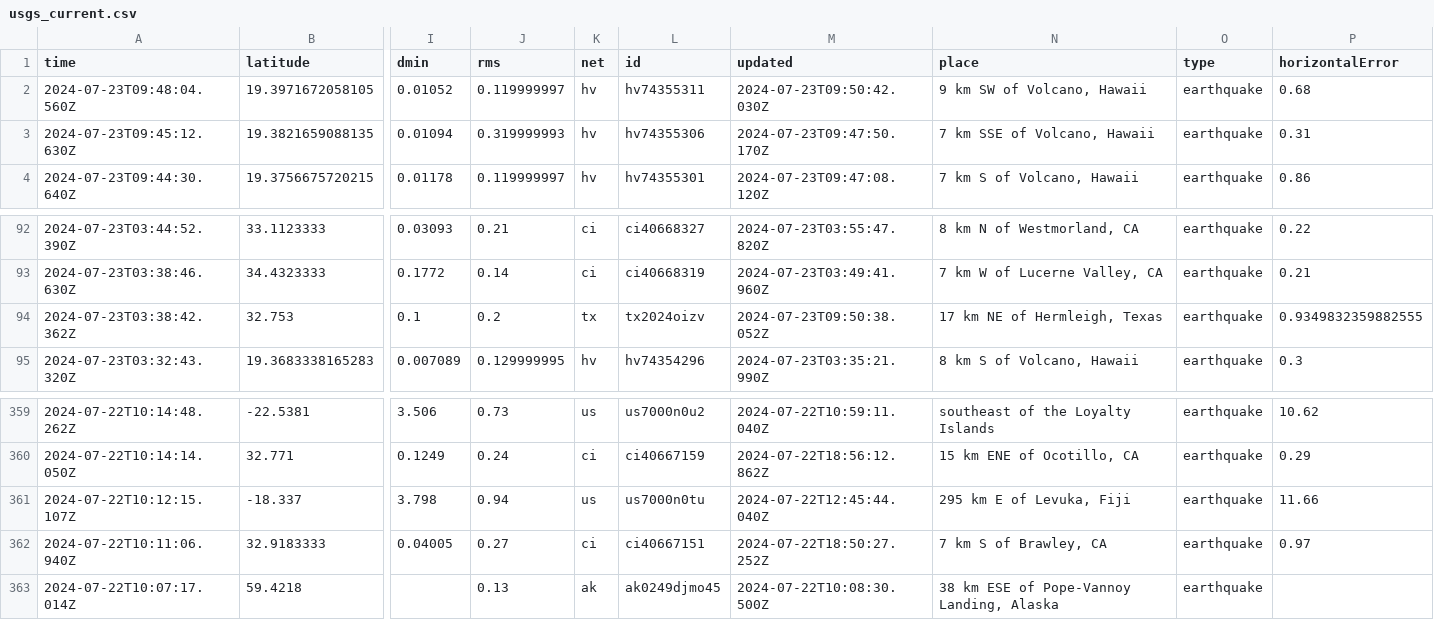
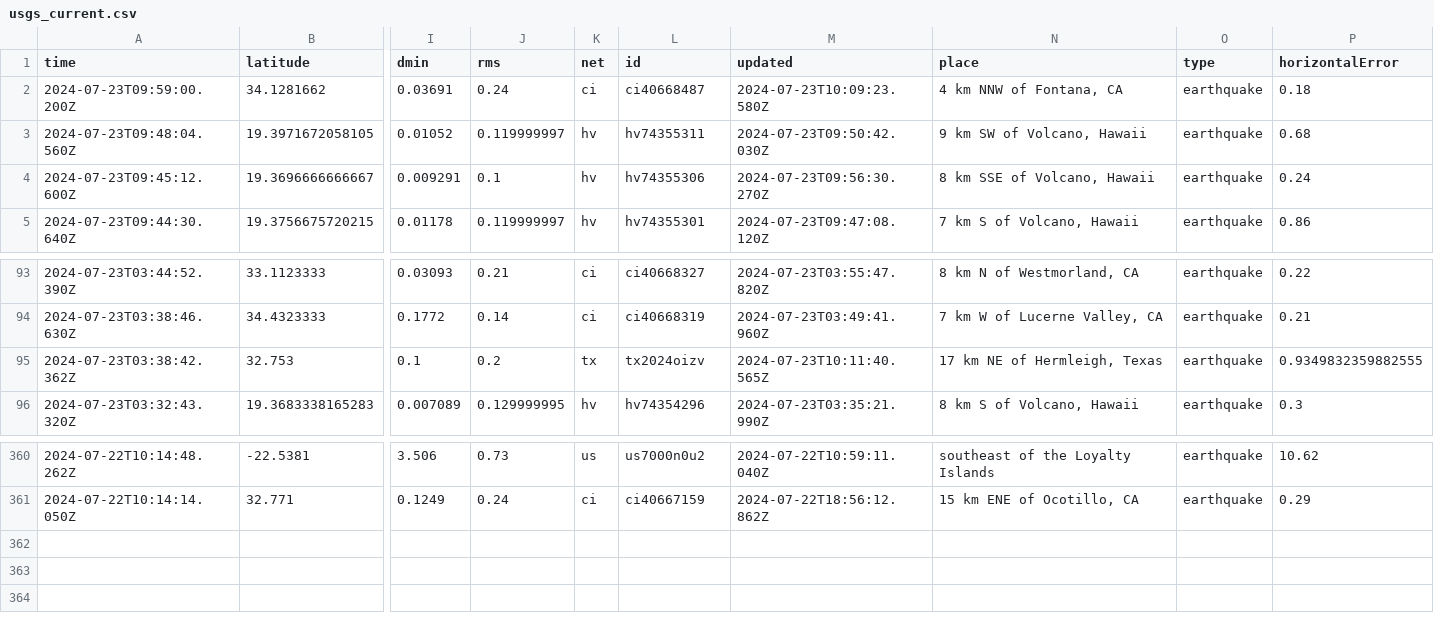
Before and after one commit to abhjtbhrli/nicar22-github-actions, a CSV file: usgs_current.csv, drawn as a sheet; only a part is shown, gaps mark what is left out; removed rows and columns are numbered as before the commit, all else as after; rows hold the shown columns only; the diff names each change by its address in the sheet, - before the commit and + after, or states it on an @@ line.

```diff
--- a/usgs_current.csv
+++ b/usgs_current.csv
+row 2: 2024-07-23T09:59:00.200Z | 34.1281662 | 0.03691 | 0.24 | ci | ci40668487 | 2024-07-23T10:09:23.580Z | 4 km NNW of Fontana, CA | earthquake | 0.18
-row 3: 2024-07-23T09:45:12.630Z | 19.3821659088135 | 0.01094 | 0.319999993 | hv | hv74355306 | 2024-07-23T09:47:50.170Z | 7 km SSE of Volcano, Hawaii | earthquake | 0.31
+row 4: 2024-07-23T09:45:12.600Z | 19.3696666666667 | 0.009291 | 0.1 | hv | hv74355306 | 2024-07-23T09:56:30.270Z | 8 km SSE of Volcano, Hawaii | earthquake | 0.24
-M95 (updated): 2024-07-23T09:50:38.052Z
+M95 (updated): 2024-07-23T10:11:40.565Z
-row 361: 2024-07-22T10:12:15.107Z | -18.337 | 3.798 | 0.94 | us | us7000n0tu | 2024-07-22T12:45:44.040Z | 295 km E of Levuka, Fiji | earthquake | 11.66
-row 362: 2024-07-22T10:11:06.940Z | 32.9183333 | 0.04005 | 0.27 | ci | ci40667151 | 2024-07-22T18:50:27.252Z | 7 km S of Brawley, CA | earthquake | 0.97
-row 363: 2024-07-22T10:07:17.014Z | 59.4218 |  | 0.13 | ak | ak0249djmo45 | 2024-07-22T10:08:30.500Z | 38 km ESE of Pope-Vannoy Landing, Alaska | earthquake
```
Also changed, not shown: usgs_main.csv.
